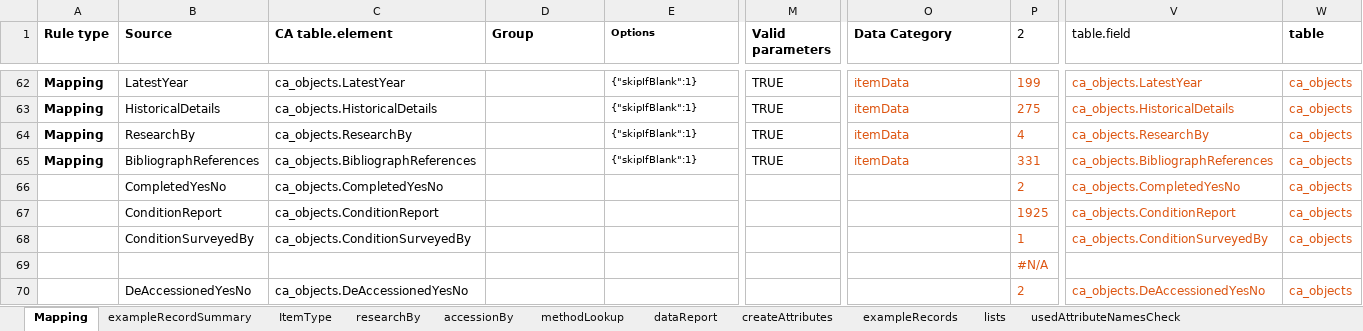
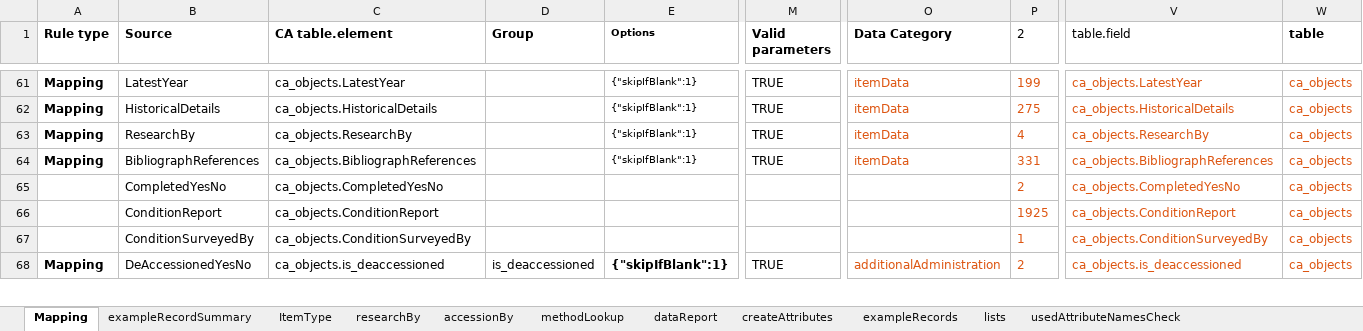
Before and after one commit to rwahs/import-scripts, an Excel workbook: museum/rwahsMuseumMapping.xlsx, sheet Mapping, drawn as a sheet; only a part is shown, gaps mark what is left out; values as stored, in another font and other column widths than the file's, no borders; charts and pictures and conditional formats not drawn; removed rows and columns are numbered as before the commit, all else as after; rows hold the shown columns only; the diff covers the shown part only; the diff names each change by its address in the sheet, - before the commit and + after, or states it on an @@ line.

Commit message:
Data mapping complete for additionalAdministration

```diff
--- a/museum/rwahsMuseumMapping.xlsx (sheet Mapping)
+++ b/museum/rwahsMuseumMapping.xlsx (sheet Mapping)
-row 69:  |  |  |  |  |  |  | #N/A
-row 70:  | DeAccessionedYesNo | ca_objects.DeAccessionedYesNo |  |  |  |  | 2 | ca_objects.DeAccessionedYesNo | ca_objects
+row 68: Mapping | DeAccessionedYesNo | ca_objects.is_deaccessioned | is_deaccessioned | {"skipIfBlank":1} | TRUE | additionalAdministration | 2 | ca_objects.is_deaccessioned | ca_objects
```
Also changed, not shown: 3 added rows, 1 removed row and 36 edited cells elsewhere in this sheet, formulas that keep their value, hidden cells, 2 other files.
